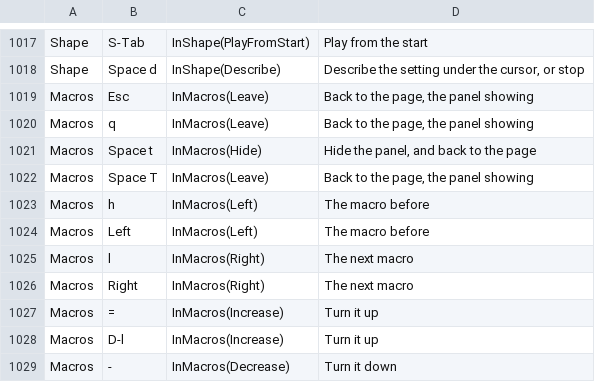
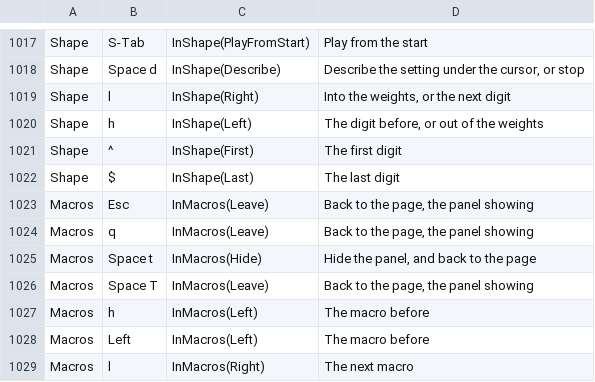
Before and after one commit to gabrielgellner/vimtracker, a TSV file: crates/vt-tui/src/input/bindings.tsv, drawn as a sheet; only a part is shown, gaps mark what is left out; the shorter side is filled out with more unchanged rows; the diff names each change by its address in the sheet, - before the commit and + after, or states it on an @@ line.

Commit message:
test(tui): pin the shape panel's weight keys

```diff
--- a/crates/vt-tui/src/input/bindings.tsv
+++ b/crates/vt-tui/src/input/bindings.tsv
+row 1019: Shape | l | InShape(Right) | Into the weights, or the next digit
+row 1020: Shape | h | InShape(Left) | The digit before, or out of the weights
+row 1021: Shape | ^ | InShape(First) | The first digit
+row 1022: Shape | $ | InShape(Last) | The last digit
```
